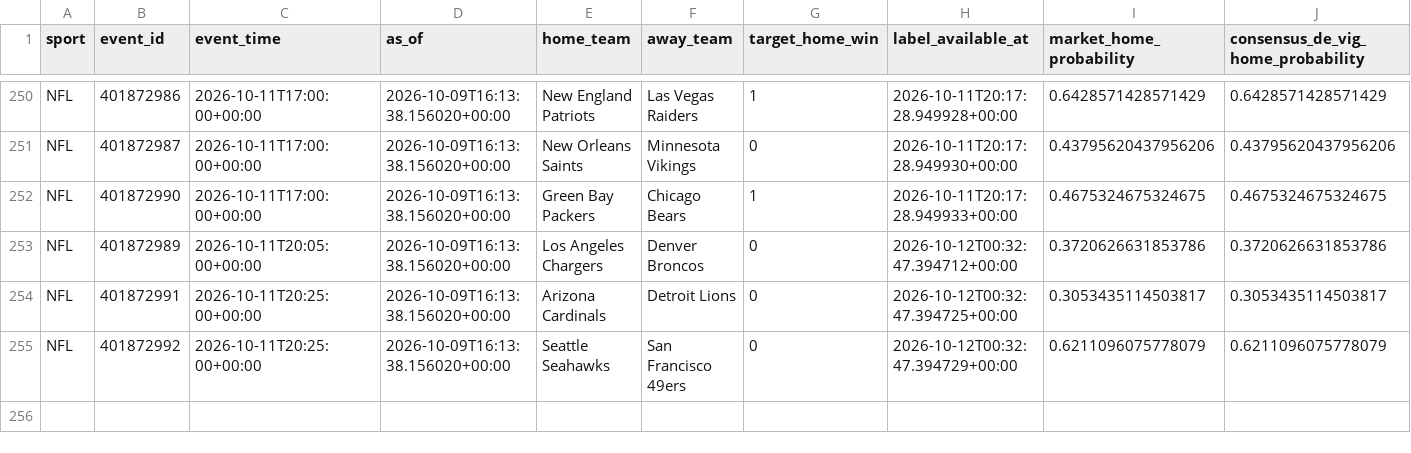
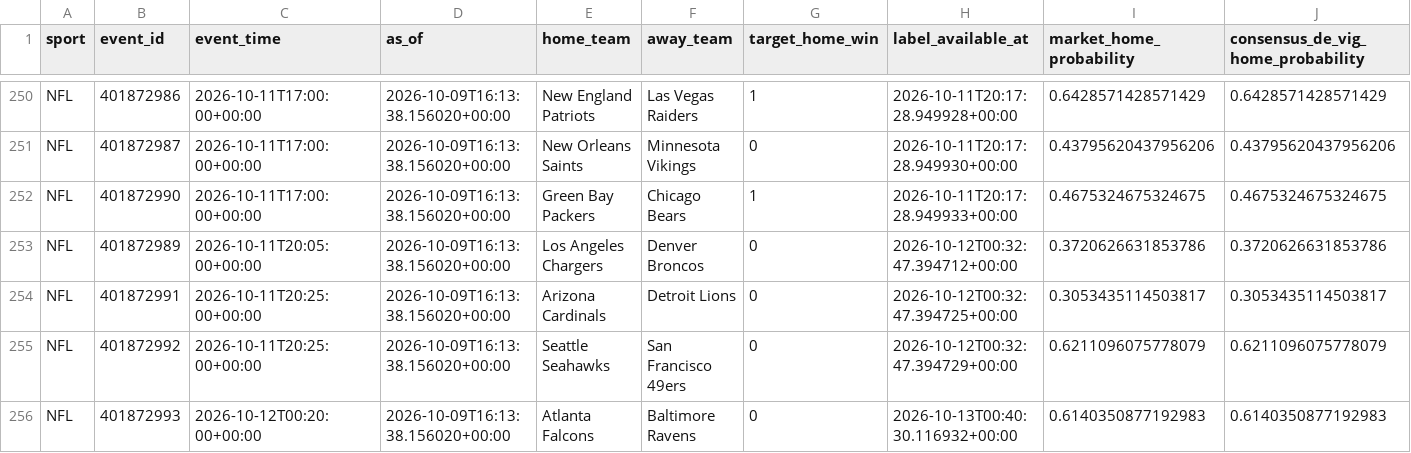
Before and after one commit to filthycashout/betp-app-, a CSV file: evidence/canonical/nfl.csv, drawn as a sheet; only a part is shown, gaps mark what is left out; rows hold the shown columns only; the diff names each change by its address in the sheet, - before the commit and + after, or states it on an @@ line.

```diff
--- a/evidence/canonical/nfl.csv
+++ b/evidence/canonical/nfl.csv
+row 256: NFL | 401872993 | 2026-10-12T00:20:00+00:00 | 2026-10-09T16:13:38.156020+00:00 | Atlanta Falcons | Baltimore Ravens | 0 | 2026-10-13T00:40:30.116932+00:00 | 0.6140350877192983 | 0.6140350877192983
```
Also changed, not shown: evidence/canonical/mlb.csv, 14 other files.
